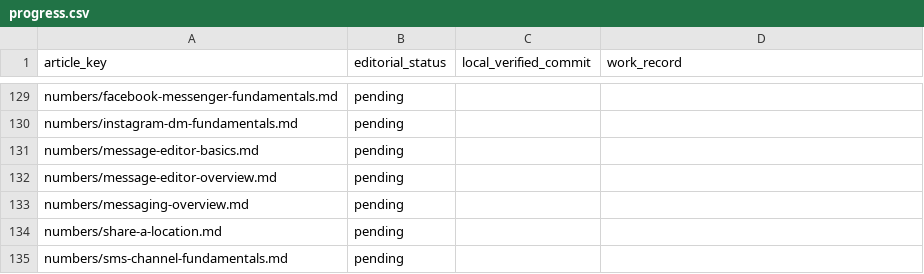
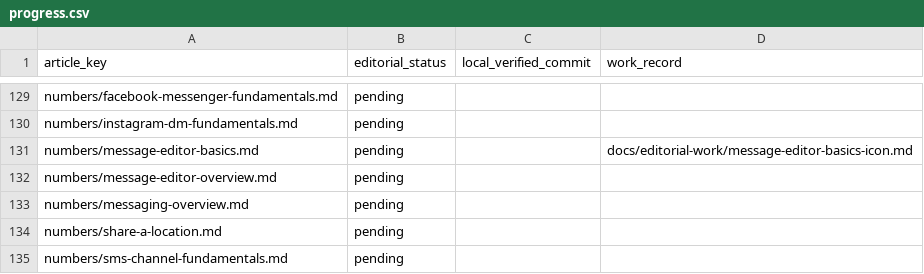
Before and after one commit to hellotext/help, a CSV file: docs/editorial-work/progress.csv, drawn as a sheet; only a part is shown, gaps mark what is left out.

Commit message:
Fix oversized link icon in message editor guides

```diff
--- a/docs/editorial-work/progress.csv
+++ b/docs/editorial-work/progress.csv
@@ -130,3 +130,3 @@ numbers/facebook-messenger-fundamentals.md,pending,,
 numbers/instagram-dm-fundamentals.md,pending,,
-numbers/message-editor-basics.md,pending,,
+numbers/message-editor-basics.md,pending,,docs/editorial-work/message-editor-basics-icon.md
 numbers/message-editor-overview.md,pending,,
```
Also changed, not shown: 4 other files.
